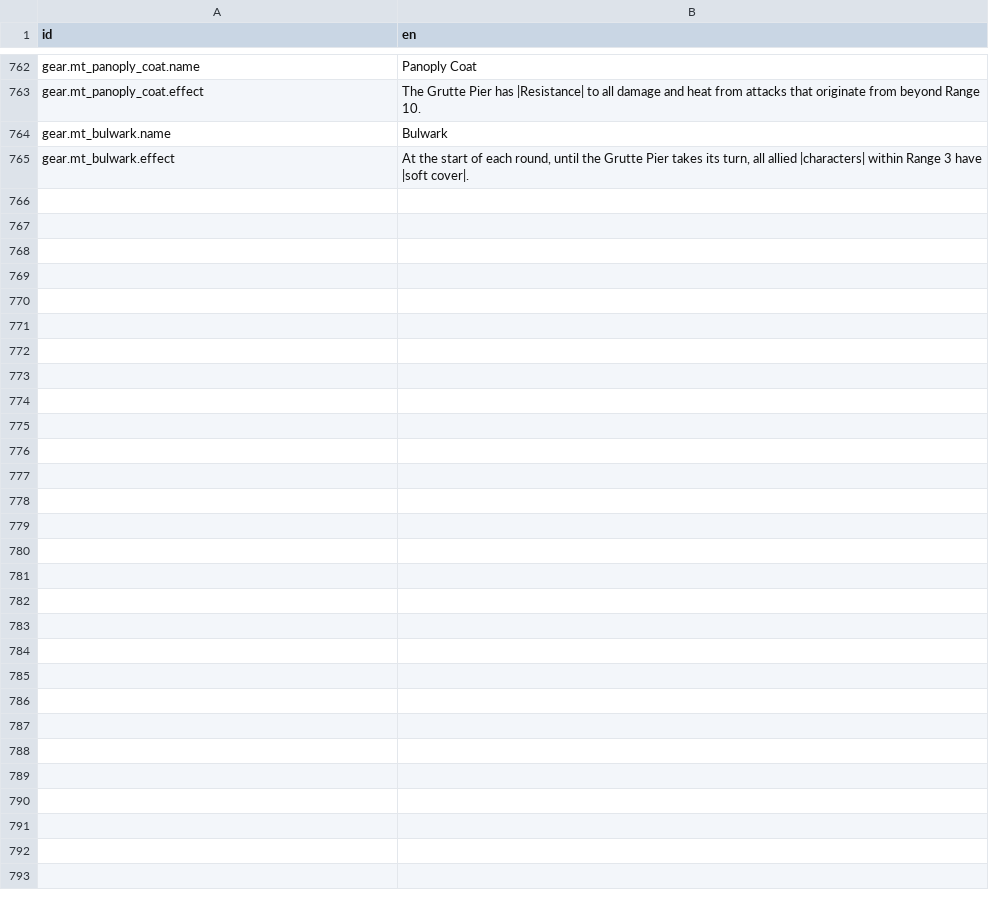
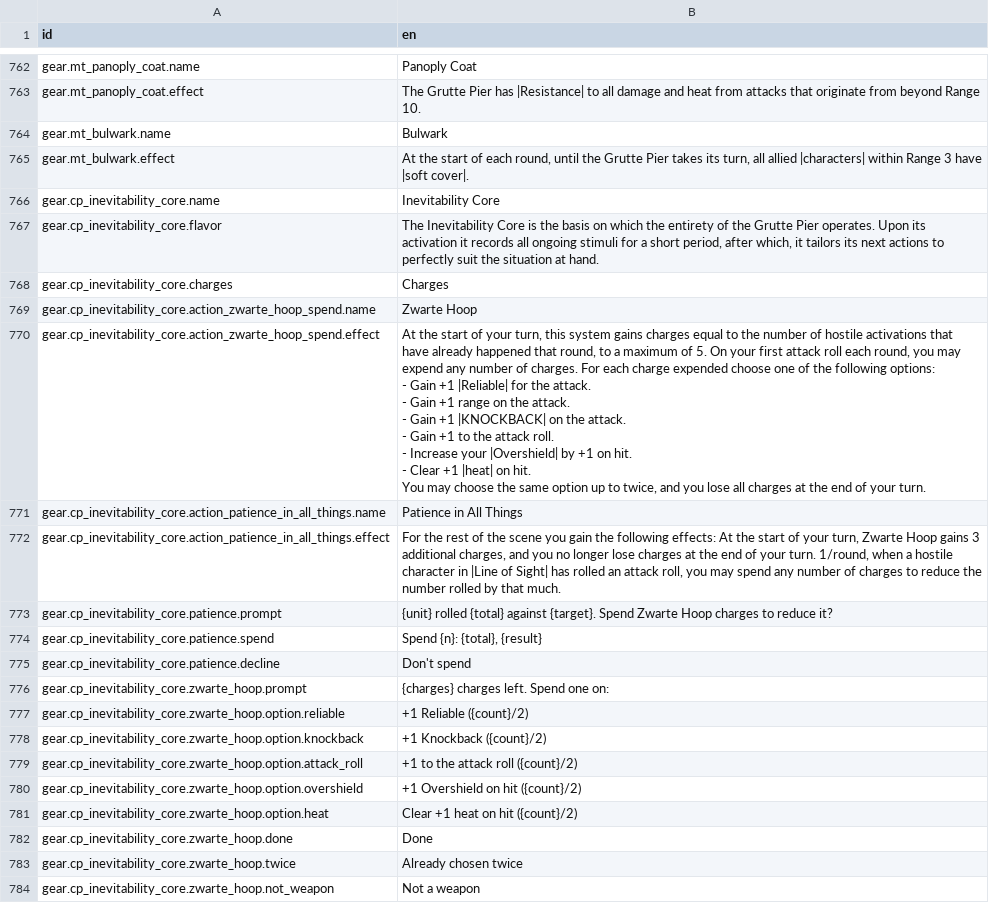
Before and after one commit to Reag/TheSixthVoice, a CSV file: localization/localizations.csv, drawn as a sheet; only a part is shown, gaps mark what is left out; ↵ is a line break in a cell; the diff names each change by its address in the sheet, - before the commit and + after, or states it on an @@ line.

```diff
--- a/localization/localizations.csv
+++ b/localization/localizations.csv
+row 766: gear.cp_inevitability_core.name | Inevitability Core
+row 767: gear.cp_inevitability_core.flavor | The Inevitability Core is the basis on which the entirety of the Grutte Pier operates. Upon its activation it records all ongoing stimuli for a short period, after which, it tailors its next actions to perfectly suit the situation at hand.
+row 768: gear.cp_inevitability_core.charges | Charges
+row 769: gear.cp_inevitability_core.action_zwarte_hoop_spend.name | Zwarte Hoop
+row 770: gear.cp_inevitability_core.action_zwarte_hoop_spend.effect | At the start of your turn, this system gains charges equal to the number of hostile activations that have already happened that round, to a maximum of 5. On your first attack roll each round, you may expend any number of charges. For each charge expended choose one of the following options: ↵ - Gain +1 |Reliable| for the attack. ↵ - Gain +1 range on the attack. ↵ - Gain +1 |KNOCKBACK| on the attack. ↵ - Gain +1 to the attack roll. ↵ - Increase your |Overshield| by +1 on hit. ↵ - Clear +1 |heat| on hit. ↵ You may choose the same option up to twice, and you lose all charges at the end of your turn.
+row 771: gear.cp_inevitability_core.action_patience_in_all_things.name | Patience in All Things
+row 772: gear.cp_inevitability_core.action_patience_in_all_things.effect | For the rest of the scene you gain the following effects: At the start of your turn, Zwarte Hoop gains 3 additional charges, and you no longer lose charges at the end of your turn. 1/round, when a hostile character in |Line of Sight| has rolled an attack roll, you may spend any number of charges to reduce the number rolled by that much.
+row 773: gear.cp_inevitability_core.patience.prompt | {unit} rolled {total} against {target}. Spend Zwarte Hoop charges to reduce it?
+row 774: gear.cp_inevitability_core.patience.spend | Spend {n}: {total}, {result}
+row 775: gear.cp_inevitability_core.patience.decline | Don't spend
+row 776: gear.cp_inevitability_core.zwarte_hoop.prompt | {charges} charges left. Spend one on:
+row 777: gear.cp_inevitability_core.zwarte_hoop.option.reliable | +1 Reliable ({count}/2)
+row 778: gear.cp_inevitability_core.zwarte_hoop.option.knockback | +1 Knockback ({count}/2)
+row 779: gear.cp_inevitability_core.zwarte_hoop.option.attack_roll | +1 to the attack roll ({count}/2)
+row 780: gear.cp_inevitability_core.zwarte_hoop.option.overshield | +1 Overshield on hit ({count}/2)
+row 781: gear.cp_inevitability_core.zwarte_hoop.option.heat | Clear +1 heat on hit ({count}/2)
+row 782: gear.cp_inevitability_core.zwarte_hoop.done | Done
+row 783: gear.cp_inevitability_core.zwarte_hoop.twice | Already chosen twice
+row 784: gear.cp_inevitability_core.zwarte_hoop.not_weapon | Not a weapon
```
Also changed, not shown: 36 other files.
